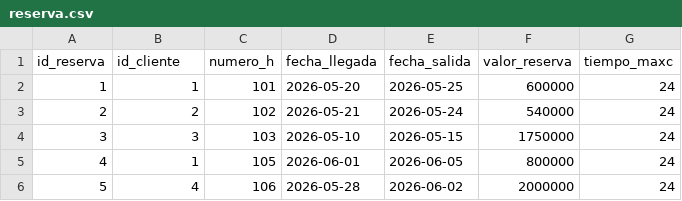
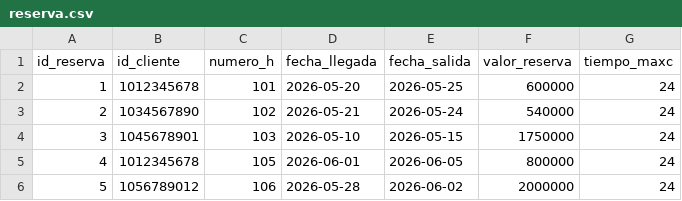
Before and after one commit to DrBider-dev/DataBases, a CSV file: hotel-db/data/reserva.csv, drawn as a sheet.

Commit message:
Refactor database schema and data loading scripts; update entity models and templates
- Updated CSV files for cliente, empleado, persona, and reserva to reflect new ID structure.
- Modified SQL scripts for table creation to include constraints for non-negative IDs.
- Enhanced data loading scripts to use relative paths and updated table structures.
- Implemented validation for non-negative integers in app.py for various entities.
- Improved user interface in templates to enforce input constraints and provide feedback.
- Added error handling for delete operations in DAO classes.
- Introduced new requirements.txt for dependencies.

```diff
--- a/hotel-db/data/reserva.csv
+++ b/hotel-db/data/reserva.csv
@@ -1,6 +1,6 @@
 id_reserva,id_cliente,numero_h,fecha_llegada,fecha_salida,valor_reserva,tiempo_maxc
-1,1,101,2026-05-20,2026-05-25,600000,24
-2,2,102,2026-05-21,2026-05-24,540000,24
-3,3,103,2026-05-10,2026-05-15,1750000,24
-4,1,105,2026-06-01,2026-06-05,800000,24
-5,4,106,2026-05-28,2026-06-02,2000000,24
+1,1012345678,101,2026-05-20,2026-05-25,600000,24
+2,1034567890,102,2026-05-21,2026-05-24,540000,24
+3,1045678901,103,2026-05-10,2026-05-15,1750000,24
+4,1012345678,105,2026-06-01,2026-06-05,800000,24
+5,1056789012,106,2026-05-28,2026-06-02,2000000,24
```
Also changed, not shown: hotel-db/data/consumo.csv, hotel-db/data/habitacion.csv, 23 other files.
